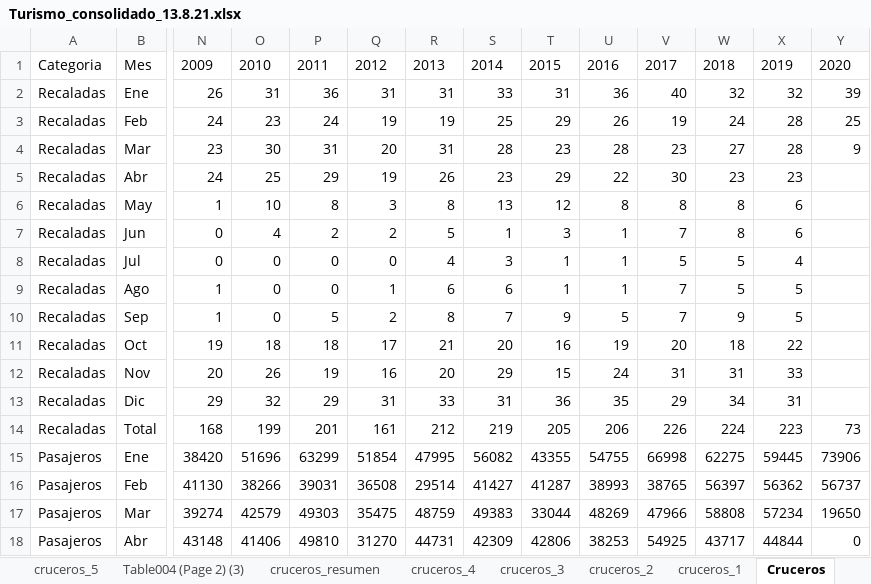
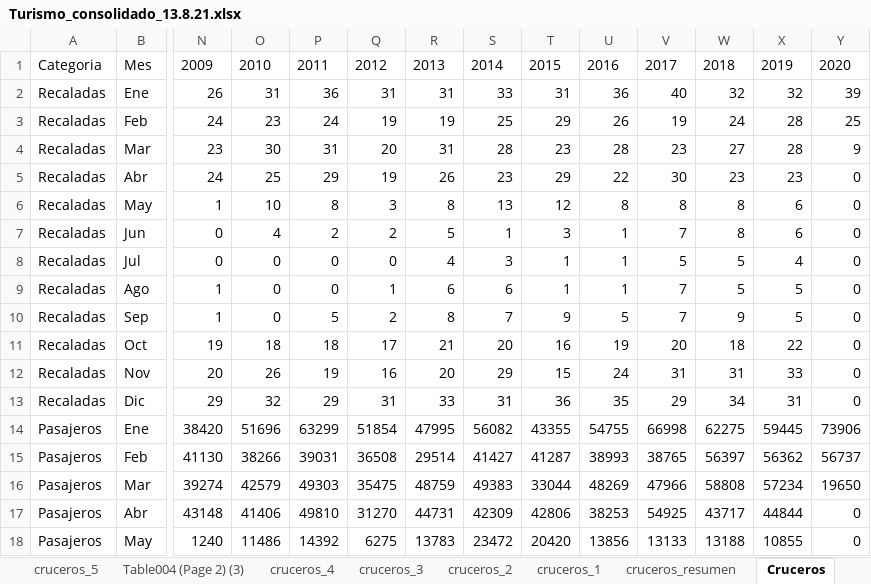
Before and after one commit to KevinrealG/CTG-en-Cifras, an Excel workbook: Data/Turismo_consolidado_13.8.21.xlsx, sheet Cruceros, drawn as a sheet; only a part is shown, gaps mark what is left out; the shorter side is filled out with more unchanged rows; values as stored, in another font and other column widths than the file's, no borders; table styles not drawn; rows hold the shown columns only; the diff covers the shown part only; the diff names each change by its address in the sheet, - before the commit and + after, or states it on an @@ line.

Commit message:
cruceros

```diff
--- a/Data/Turismo_consolidado_13.8.21.xlsx (sheet Cruceros)
+++ b/Data/Turismo_consolidado_13.8.21.xlsx (sheet Cruceros)
@@ sheet tab order changed: cruceros_5 | Table004 (Page 2) (3) | cruceros_4 | cruceros_3 | cruceros_2 | cruceros_1 | cruceros_resumen | Cruceros @@
-Y5:Y13: (empty)
+Y5:Y13: 0
-row 14: Recaladas | Total | 168 | 199 | 201 | 161 | 212 | 219 | 205 | 206 | 226 | 224 | 223 | 73
```
Also changed, not shown: 17 removed rows and 27 edited cells elsewhere in this sheet, sheet cruceros_resumen, 7 other files.
